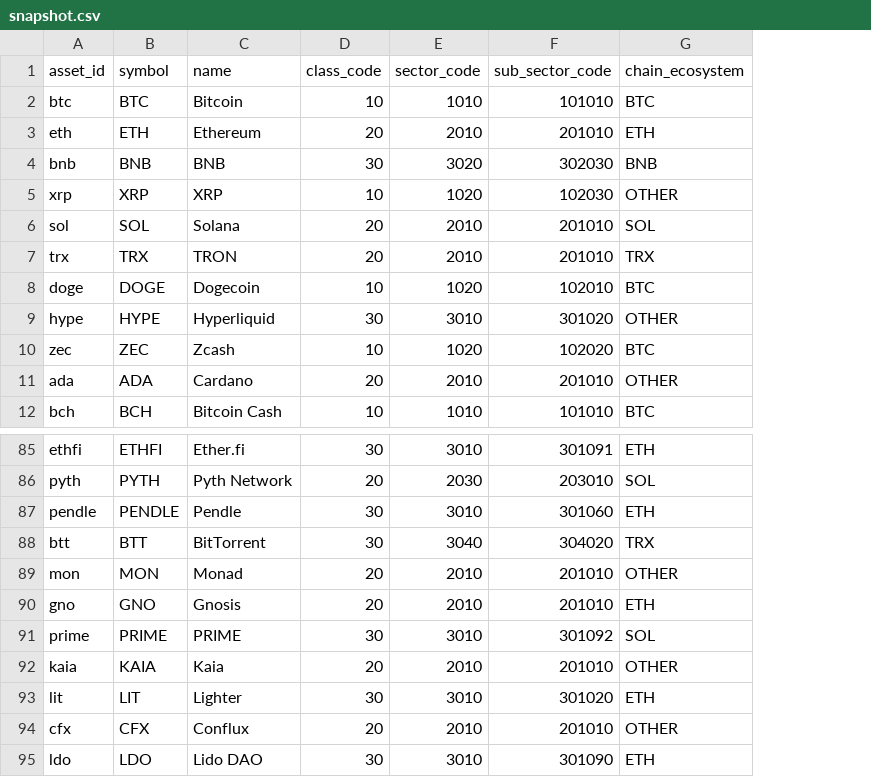
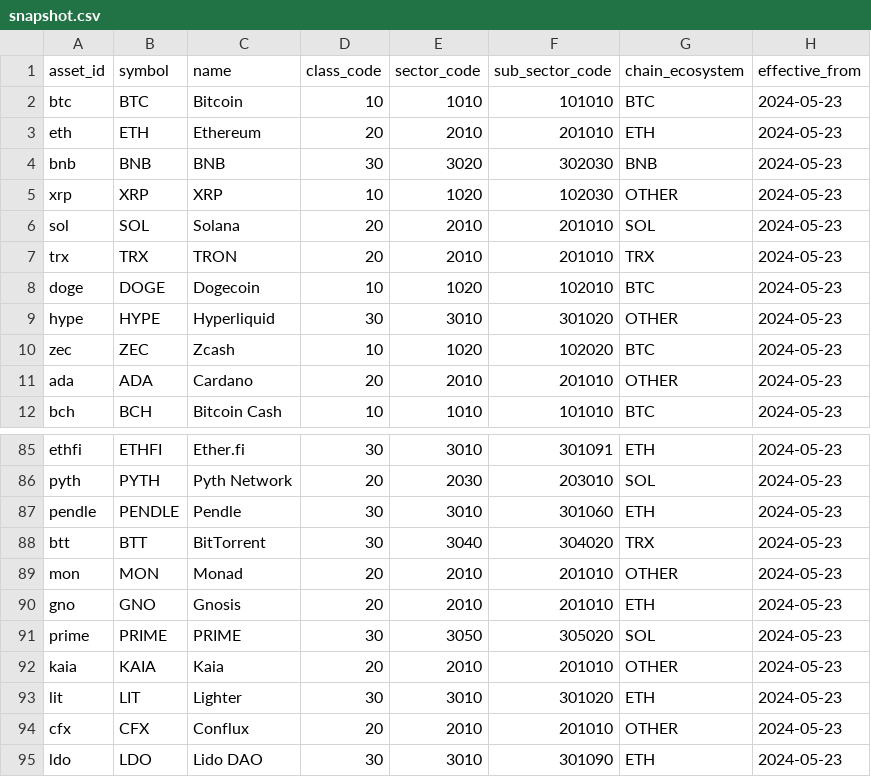
Before and after one commit to quantbai/crypto-sectors, a CSV file: classification/snapshot.csv, drawn as a sheet; only a part is shown, gaps mark what is left out; the diff names each change by its address in the sheet, - before the commit and + after, or states it on an @@ line.

```diff
--- a/classification/snapshot.csv
+++ b/classification/snapshot.csv
+column H (effective_from), rows 2-12: all 2024-05-23; rows 85-95: all 2024-05-23
-E91 (sector_code): 3010
+E91 (sector_code): 3050
-F91 (sub_sector_code): 301092
+F91 (sub_sector_code): 305020
```
Also changed, not shown: classification/wide/sector_code.csv, classification/wide/sub_sector_code.csv, 30 other files.
